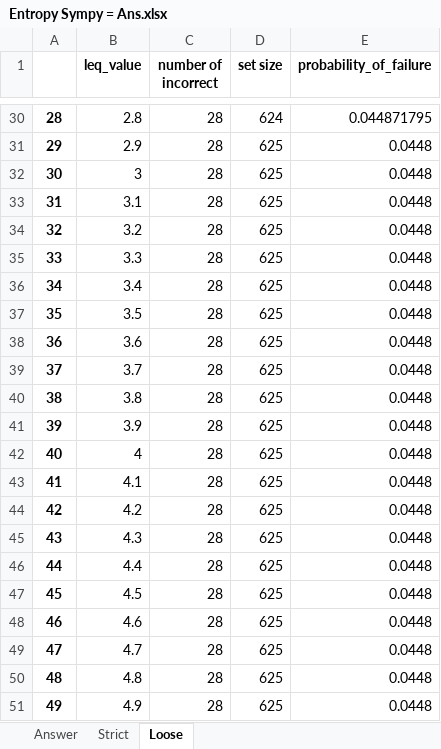
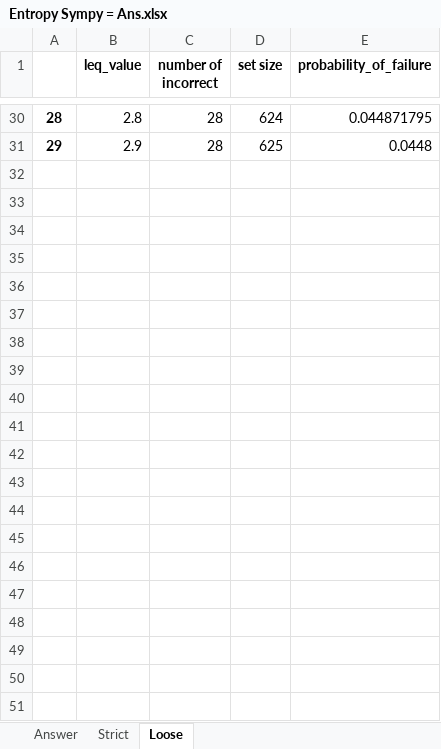
Before and after one commit to hwelsters/internal-consistency, an Excel workbook: 06-03-2023/data/output/xlsx/Entropy-Failure (LEQ)/Entropy Sympy = Ans.xlsx, sheet Loose, drawn as a sheet; only a part is shown, gaps mark what is left out; values as stored, in another font and other column widths than the file's, no borders; charts and pictures not drawn; the diff names each change by its address in the sheet, - before the commit and + after, or states it on an @@ line.

```diff
--- a/06-03-2023/data/output/xlsx/Entropy-Failure (LEQ)/Entropy Sympy = Ans.xlsx (sheet Loose)
+++ b/06-03-2023/data/output/xlsx/Entropy-Failure (LEQ)/Entropy Sympy = Ans.xlsx (sheet Loose)
-row 32: 30 | 3 | 28 | 625 | 0.0448
-row 33: 31 | 3.1 | 28 | 625 | 0.0448
-row 34: 32 | 3.2 | 28 | 625 | 0.0448
-row 35: 33 | 3.3 | 28 | 625 | 0.0448
-row 36: 34 | 3.4 | 28 | 625 | 0.0448
-row 37: 35 | 3.5 | 28 | 625 | 0.0448
-row 38: 36 | 3.6 | 28 | 625 | 0.0448
-row 39: 37 | 3.7 | 28 | 625 | 0.0448
-row 40: 38 | 3.8 | 28 | 625 | 0.0448
-row 41: 39 | 3.9 | 28 | 625 | 0.0448
-row 42: 40 | 4 | 28 | 625 | 0.0448
-row 43: 41 | 4.1 | 28 | 625 | 0.0448
-row 44: 42 | 4.2 | 28 | 625 | 0.0448
-row 45: 43 | 4.3 | 28 | 625 | 0.0448
-row 46: 44 | 4.4 | 28 | 625 | 0.0448
-row 47: 45 | 4.5 | 28 | 625 | 0.0448
-row 48: 46 | 4.6 | 28 | 625 | 0.0448
-row 49: 47 | 4.7 | 28 | 625 | 0.0448
-row 50: 48 | 4.8 | 28 | 625 | 0.0448
-row 51: 49 | 4.9 | 28 | 625 | 0.0448
```
Also changed, not shown: sheet Answer, sheet Strict, charts or pictures, 06-03-2023/data/output/xlsx/Entropy-Failure (GEQ)/Entropy Sympy != Ans.xlsx, 06-03-2023/data/output/xlsx/Entropy-Failure (GEQ)/Entropy Sympy = Ans.xlsx, 48 other files.
